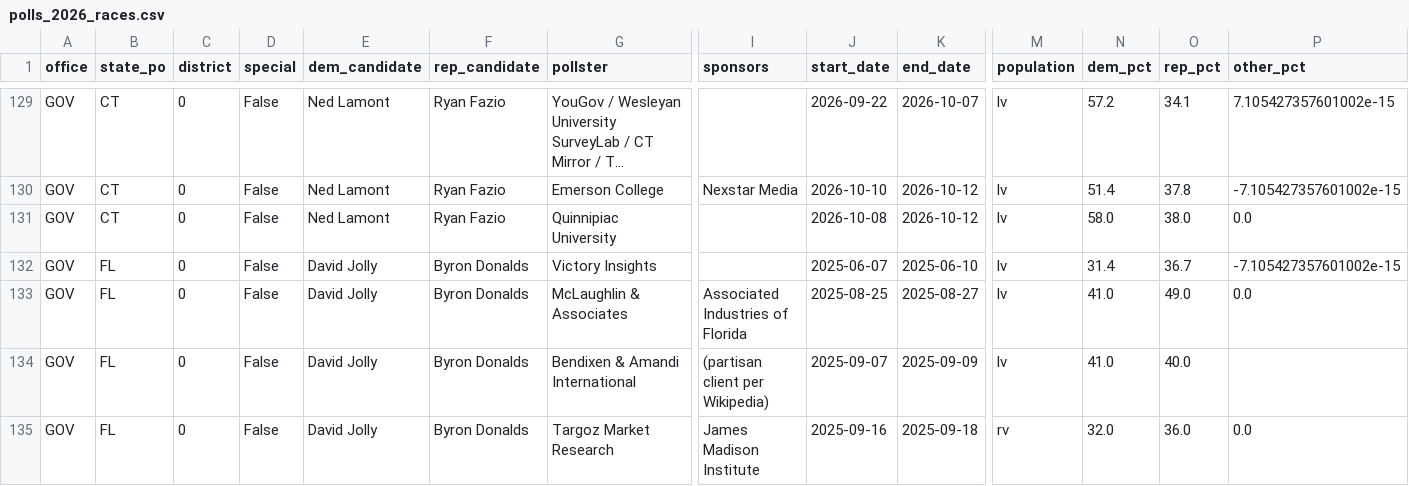
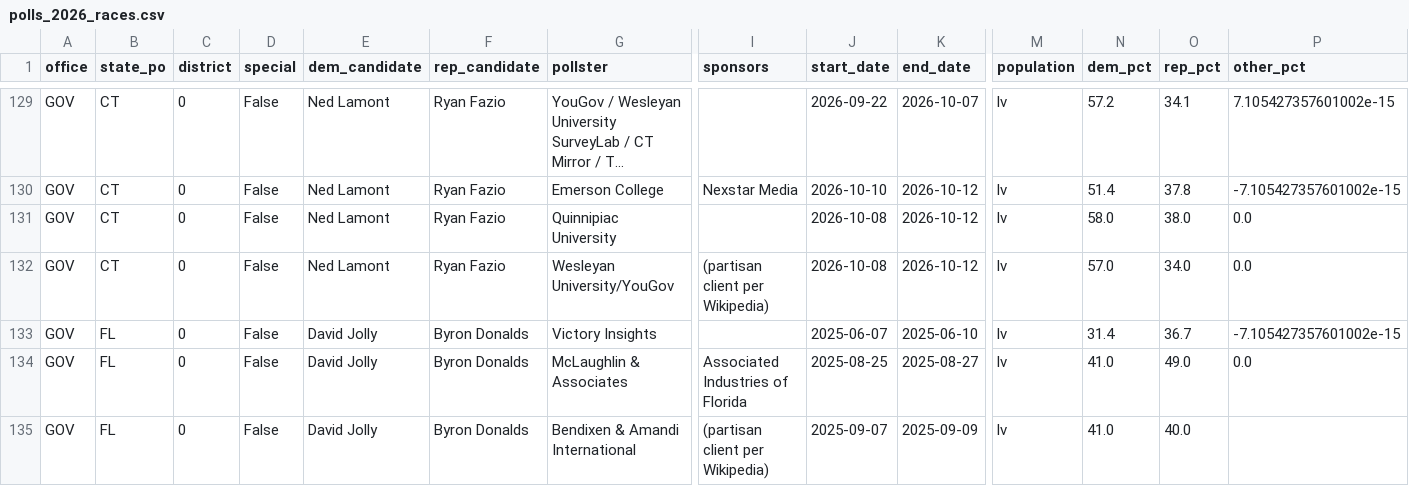
Before and after one commit to kurtawirth/whoshowsup, a CSV file: data/processed/polls_2026_races.csv, drawn as a sheet; only a part is shown, gaps mark what is left out; the shorter side is filled out with more unchanged rows; long unchanged cells end in …; rows hold the shown columns only; the diff covers the shown part only; the diff names each change by its address in the sheet, - before the commit and + after, or states it on an @@ line.

```diff
--- a/data/processed/polls_2026_races.csv
+++ b/data/processed/polls_2026_races.csv
+row 132: GOV | CT | 0 | False | Ned Lamont | Ryan Fazio | Wesleyan University/YouGov | (partisan client per Wikipedia) | 2026-10-08 | 2026-10-12 | lv | 57.0 | 34.0 | 0.0
```
Also changed, not shown: 3 added rows and 33 edited cells elsewhere in this file, data/processed/polls_2026_wikipedia.csv, midterms_2026/outputs/forecast_history.csv, 35 other files.
